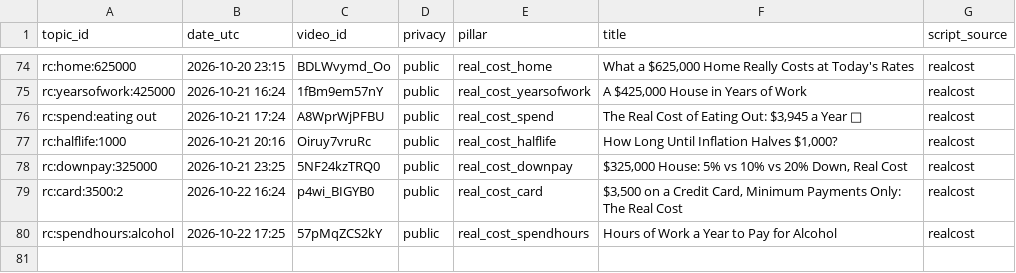
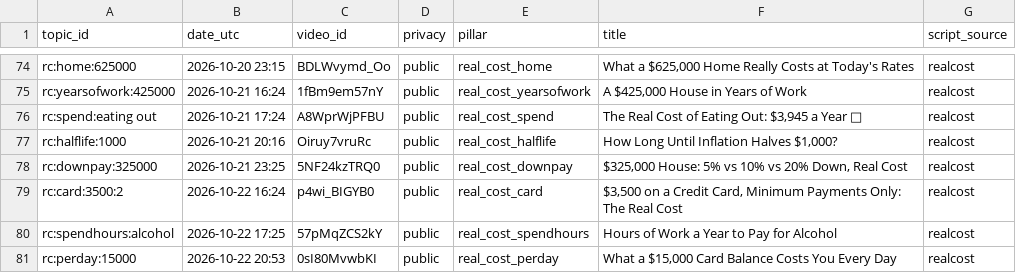
Before and after one commit to olgunkadirgulhan/debtlab-ai, a CSV file: youtube/published.csv, drawn as a sheet; only a part is shown, gaps mark what is left out; the diff names each change by its address in the sheet, - before the commit and + after, or states it on an @@ line.

Commit message:
short: 2026-10-22-2053

```diff
--- a/youtube/published.csv
+++ b/youtube/published.csv
+row 81: rc:perday:15000 | 2026-10-22 20:53 | 0sI80MvwbKI | public | real_cost_perday | What a $15,000 Card Balance Costs You Every Day | realcost
```
